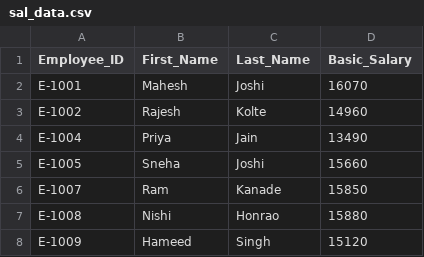
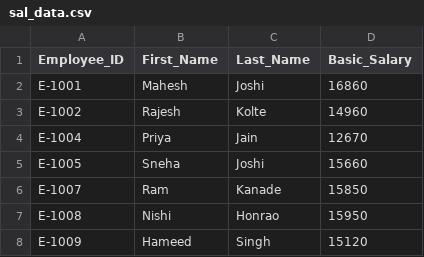
Before and after one commit to Stephen-89/postgraduate-diploma-in-data-science, a CSV file: Modules/1. Exploratory Data Analysis & Management/1. Notes/13. Exploratory Data Analysis Datasets/sal_data.csv, drawn as a sheet.

```diff
--- a/Modules/1. Exploratory Data Analysis & Management/1. Notes/13. Exploratory Data Analysis Datasets/sal_data.csv
+++ b/Modules/1. Exploratory Data Analysis & Management/1. Notes/13. Exploratory Data Analysis Datasets/sal_data.csv
@@ -1,8 +1,8 @@
 Employee_ID,First_Name,Last_Name,Basic_Salary
-E-1001,Mahesh,Joshi,16070
+E-1001,Mahesh,Joshi,16860
 E-1002,Rajesh,Kolte,14960
-E-1004,Priya,Jain,13490
+E-1004,Priya,Jain,12670
 E-1005,Sneha,Joshi,15660
 E-1007,Ram,Kanade,15850
-E-1008,Nishi,Honrao,15880
+E-1008,Nishi,Honrao,15950
 E-1009,Hameed,Singh,15120
```
Also changed, not shown: 55 other files.
